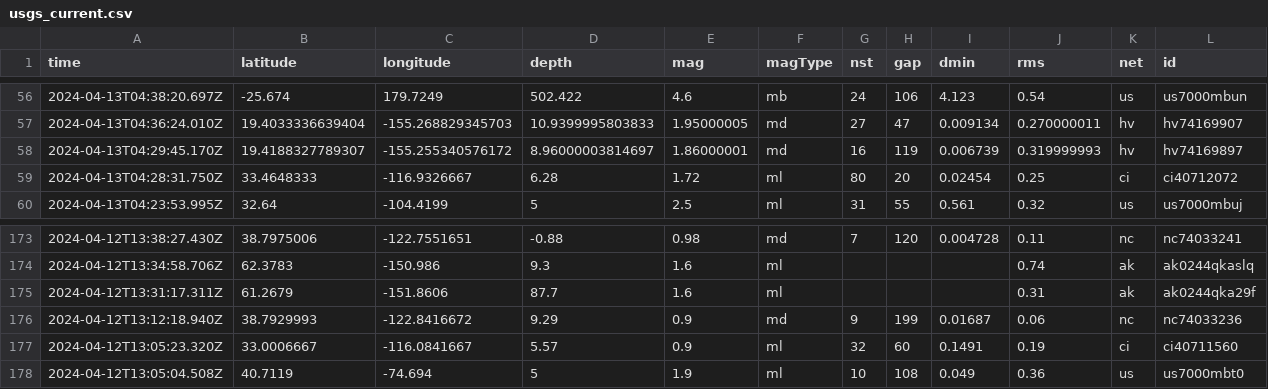
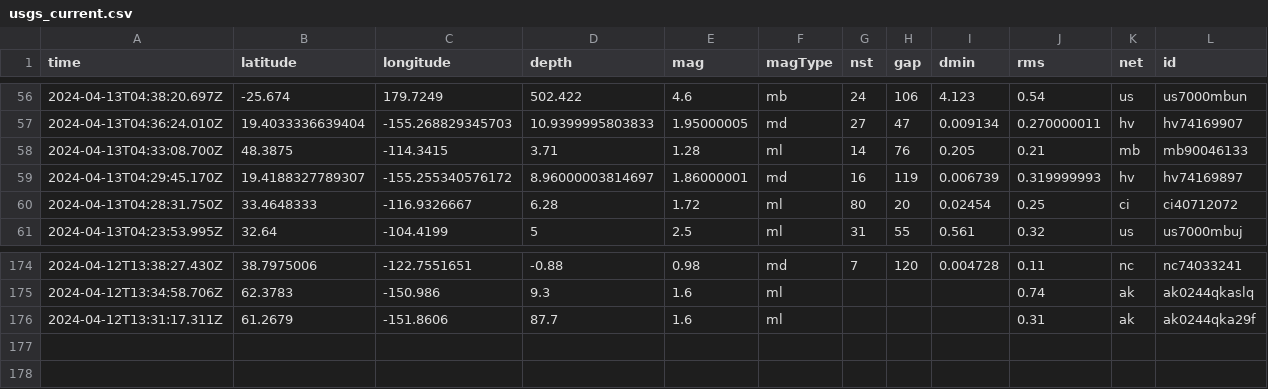
Before and after one commit to carlappen/nicar23-github-actions, a CSV file: usgs_current.csv, drawn as a sheet; only a part is shown, gaps mark what is left out; removed rows and columns are numbered as before the commit, all else as after; rows hold the shown columns only; the diff names each change by its address in the sheet, - before the commit and + after, or states it on an @@ line.

```diff
--- a/usgs_current.csv
+++ b/usgs_current.csv
+row 58: 2024-04-13T04:33:08.700Z | 48.3875 | -114.3415 | 3.71 | 1.28 | ml | 14 | 76 | 0.205 | 0.21 | mb | mb90046133
-row 176: 2024-04-12T13:12:18.940Z | 38.7929993 | -122.8416672 | 9.29 | 0.9 | md | 9 | 199 | 0.01687 | 0.06 | nc | nc74033236
-row 177: 2024-04-12T13:05:23.320Z | 33.0006667 | -116.0841667 | 5.57 | 0.9 | ml | 32 | 60 | 0.1491 | 0.19 | ci | ci40711560
-row 178: 2024-04-12T13:05:04.508Z | 40.7119 | -74.694 | 5 | 1.9 | ml | 10 | 108 | 0.049 | 0.36 | us | us7000mbt0
```
